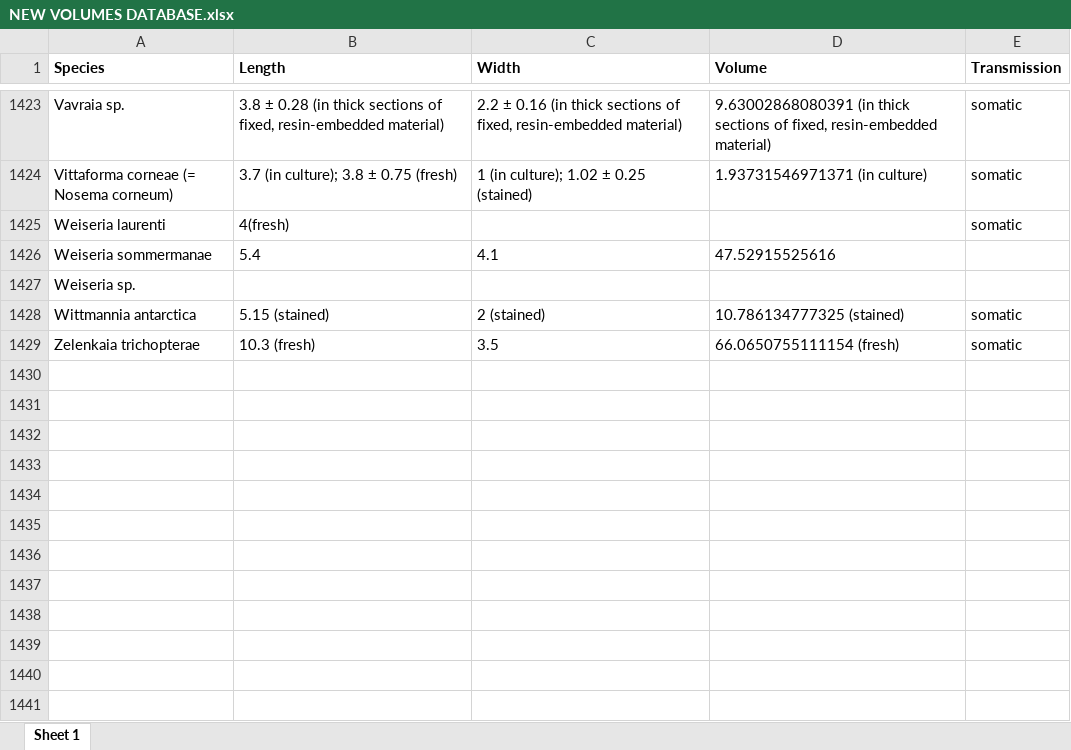
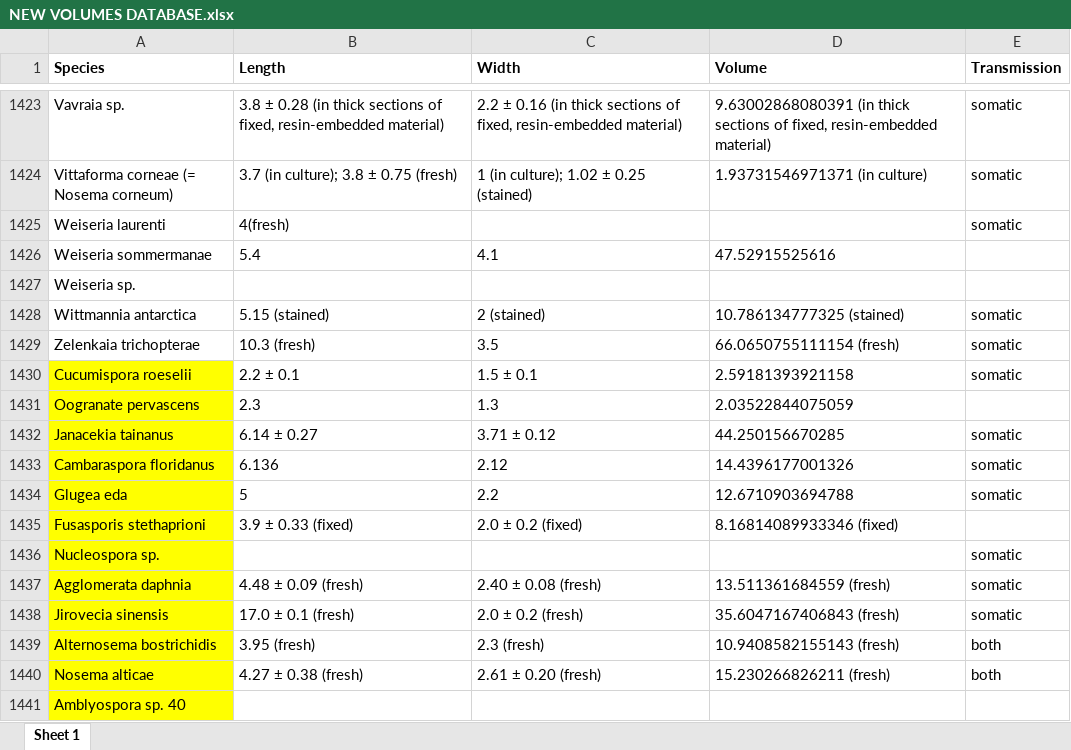
Before and after one commit to bmurareanu/Microsporidia-Database, an Excel workbook: Figure S4/Fig S4E - Spore volume to transmission/NEW VOLUMES DATABASE.xlsx, sheet Sheet 1, drawn as a sheet; only a part is shown, gaps mark what is left out; values as stored, in another font and other column widths than the file's, no borders; conditional formats not drawn; the diff names each change by its address in the sheet, - before the commit and + after, or states it on an @@ line.

```diff
--- a/Figure S4/Fig S4E - Spore volume to transmission/NEW VOLUMES DATABASE.xlsx (sheet Sheet 1)
+++ b/Figure S4/Fig S4E - Spore volume to transmission/NEW VOLUMES DATABASE.xlsx (sheet Sheet 1)
+row 1430: Cucumispora roeselii | 2.2 ± 0.1 | 1.5 ± 0.1 | 2.59181393921158 | somatic
+row 1431: Oogranate pervascens | 2.3 | 1.3 | 2.03522844075059
+row 1432: Janacekia tainanus | 6.14 ± 0.27 | 3.71 ± 0.12 | 44.250156670285 | somatic
+row 1433: Cambaraspora floridanus | 6.136 | 2.12 | 14.4396177001326 | somatic
+row 1434: Glugea eda | 5 | 2.2 | 12.6710903694788 | somatic
+row 1435: Fusasporis stethaprioni | 3.9 ± 0.33 (fixed) | 2.0 ± 0.2 (fixed) | 8.16814089933346 (fixed)
+row 1436: Nucleospora sp. |  |  |  | somatic
+row 1437: Agglomerata daphnia | 4.48 ± 0.09 (fresh) | 2.40 ± 0.08 (fresh) | 13.511361684559 (fresh) | somatic
+row 1438: Jirovecia sinensis | 17.0 ± 0.1 (fresh) | 2.0 ± 0.2 (fresh) | 35.6047167406843 (fresh) | somatic
+row 1439: Alternosema bostrichidis | 3.95 (fresh) | 2.3 (fresh) | 10.9408582155143 (fresh) | both
+row 1440: Nosema alticae | 4.27 ± 0.38 (fresh) | 2.61 ± 0.20 (fresh) | 15.230266826211 (fresh) | both
+row 1441: Amblyospora sp. 40
```
Also changed, not shown: 1 other file.
